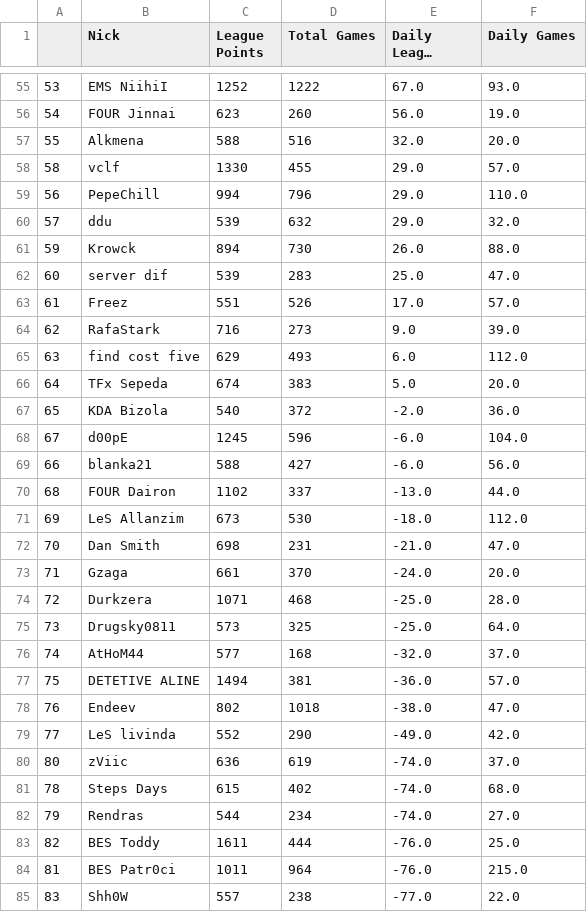
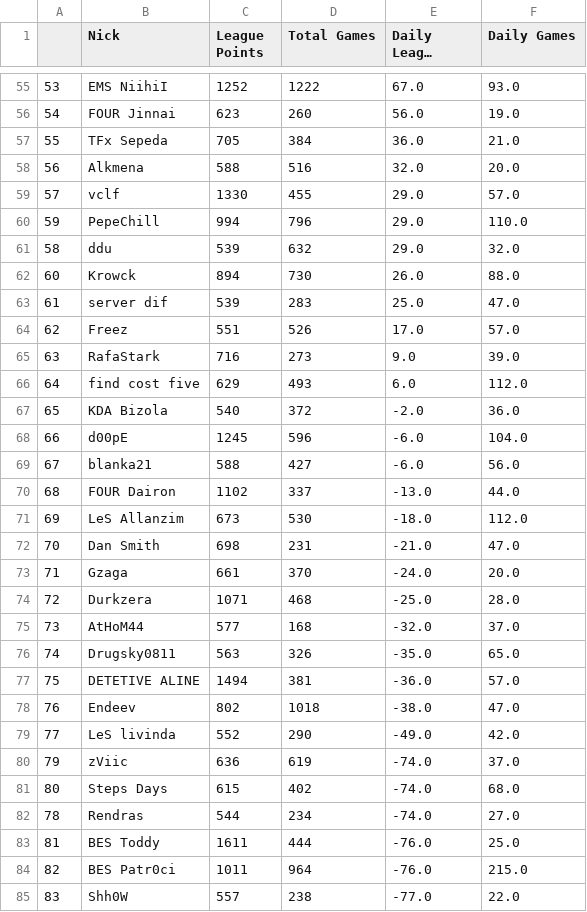
Before and after one commit to arthurslins/tft_agua, a CSV file: parcialBR1.csv, drawn as a sheet; only a part is shown, gaps mark what is left out; long unchanged cells end in …; the diff covers the shown part only.

```diff
--- a/parcialBR1.csv
+++ b/parcialBR1.csv
@@ -56,15 +56,15 @@
 54,FOUR Jinnai,623,260,56.0,19.0
-55,Alkmena,588,516,32.0,20.0
-58, vclf,1330,455,29.0,57.0
-56,PepeChill ,994,796,29.0,110.0
-57,ddu,539,632,29.0,32.0
-59,Krowck,894,730,26.0,88.0
-60,server dif ,539,283,25.0,47.0
-61,Freez,551,526,17.0,57.0
-62,RafaStark,716,273,9.0,39.0
-63,find cost five ,629,493,6.0,112.0
-64,TFx Sepeda,674,383,5.0,20.0
+55,TFx Sepeda,705,384,36.0,21.0
+56,Alkmena,588,516,32.0,20.0
+57, vclf,1330,455,29.0,57.0
+59,PepeChill ,994,796,29.0,110.0
+58,ddu,539,632,29.0,32.0
+60,Krowck,894,730,26.0,88.0
+61,server dif ,539,283,25.0,47.0
+62,Freez,551,526,17.0,57.0
+63,RafaStark,716,273,9.0,39.0
+64,find cost five ,629,493,6.0,112.0
 65,KDA Bizola,540,372,-2.0,36.0
-67,d00pE,1245,596,-6.0,104.0
-66,blanka21,588,427,-6.0,56.0
+66,d00pE,1245,596,-6.0,104.0
+67,blanka21,588,427,-6.0,56.0
 68,FOUR Dairon,1102,337,-13.0,44.0
@@ -74,4 +74,4 @@
 72,Durkzera,1071,468,-25.0,28.0
-73,Drugsky0811,573,325,-25.0,64.0
-74,AtHoM44,577,168,-32.0,37.0
+73,AtHoM44,577,168,-32.0,37.0
+74,Drugsky0811,563,326,-35.0,65.0
 75,DETETIVE ALINE,1494,381,-36.0,57.0
@@ -79,7 +79,7 @@
 77,LeS livinda,552,290,-49.0,42.0
-80,zViic,636,619,-74.0,37.0
-78,Steps Days,615,402,-74.0,68.0
-79,Rendras,544,234,-74.0,27.0
-82,BES Toddy,1611,444,-76.0,25.0
-81,BES Patr0ci,1011,964,-76.0,215.0
+79,zViic,636,619,-74.0,37.0
+80,Steps Days,615,402,-74.0,68.0
+78,Rendras,544,234,-74.0,27.0
+81,BES Toddy,1611,444,-76.0,25.0
+82,BES Patr0ci,1011,964,-76.0,215.0
 83,Shh0W,557,238,-77.0,22.0
```
Also changed, not shown: 5 added rows, 5 removed rows and 33 edited cells elsewhere in this file, qualify_t.csv, 1 other file.
